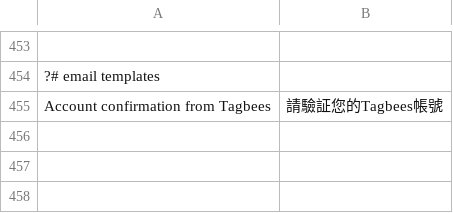
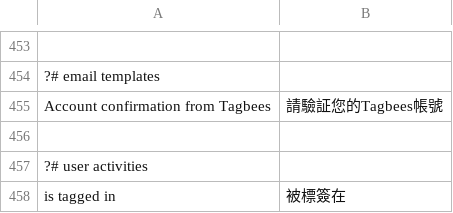
Before and after one commit to CarsonBytes/tagbees, a CSV file: application/configs/lang/zh-hk.csv, drawn as a sheet; only a part is shown, gaps mark what is left out; the diff names each change by its address in the sheet, - before the commit and + after, or states it on an @@ line.

Commit message:
added tagged objects in the user activities

```diff
--- a/application/configs/lang/zh-hk.csv
+++ b/application/configs/lang/zh-hk.csv
+row 456: (empty)
+row 457: ?# user activities
+row 458: is tagged in | 被標簽在
```
Also changed, not shown: 3 other files.
